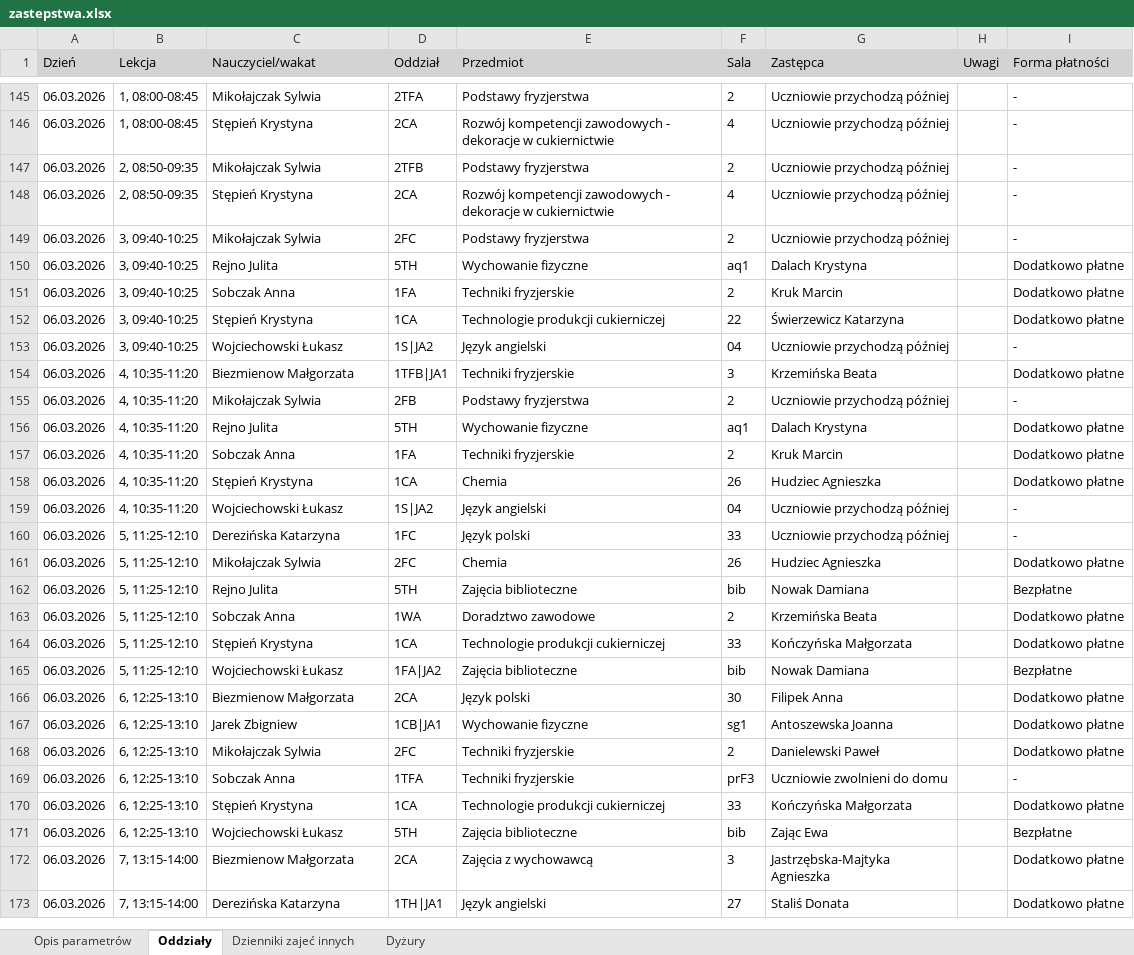
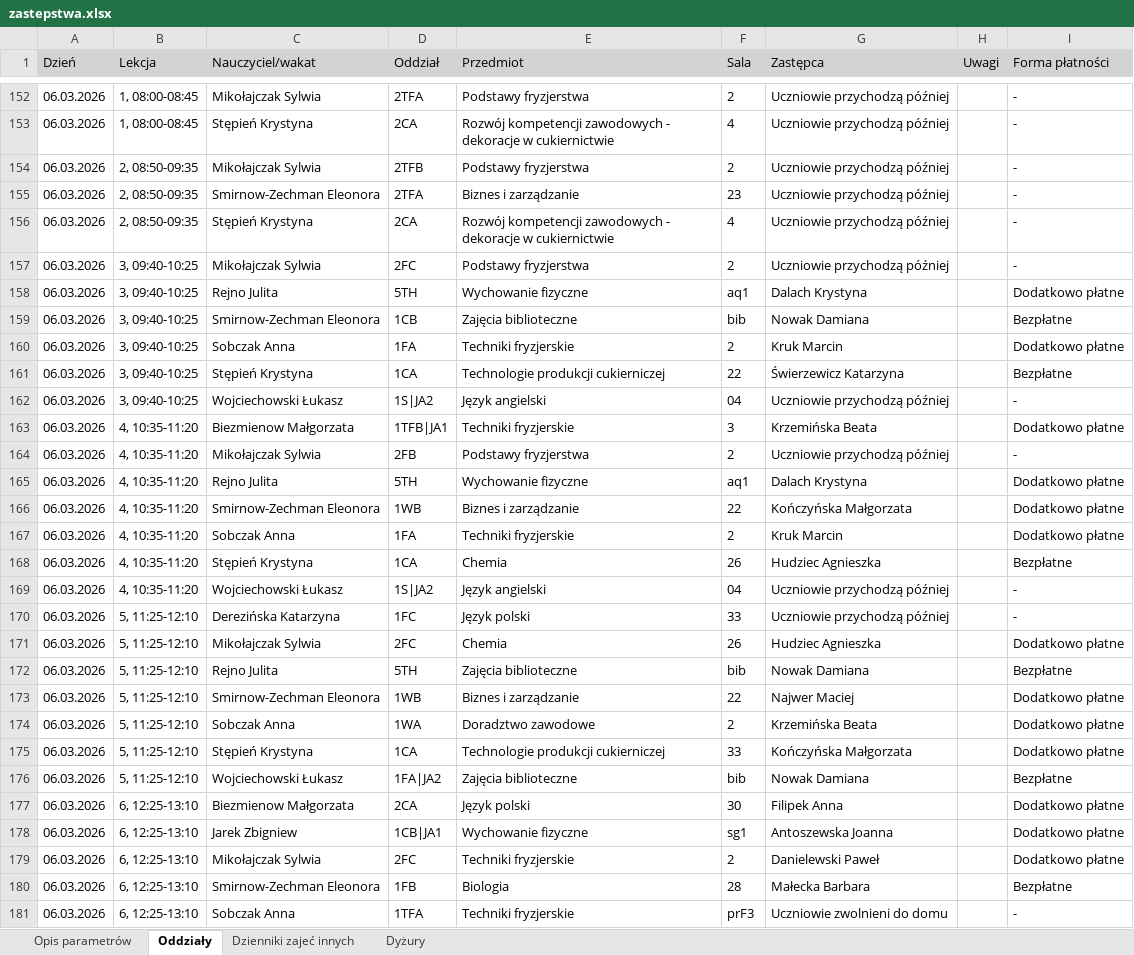
Before and after one commit to adeodatus11/zastepstwa, an Excel workbook: zastepstwa.xlsx, sheet Oddziały, drawn as a sheet; only a part is shown, gaps mark what is left out; the shorter side is filled out with more unchanged rows; values as stored, in another font and other column widths than the file's, no borders; addresses are those after the commit; the diff covers the shown part only; the diff names each change by its address in the sheet, - before the commit and + after, or states it on an @@ line.

```diff
--- a/zastepstwa.xlsx (sheet Oddziały)
+++ b/zastepstwa.xlsx (sheet Oddziały)
+row 155: 06.03.2026 | 2, 08:50-09:35 | Smirnow-Zechman Eleonora | 2TFA | Biznes i zarządzanie | 23 | Uczniowie przychodzą później |  | -
+row 159: 06.03.2026 | 3, 09:40-10:25 | Smirnow-Zechman Eleonora | 1CB | Zajęcia biblioteczne | bib | Nowak Damiana |  | Bezpłatne
-I161 (Forma płatności): Dodatkowo płatne
+I161 (Forma płatności): Bezpłatne
+row 166: 06.03.2026 | 4, 10:35-11:20 | Smirnow-Zechman Eleonora | 1WB | Biznes i zarządzanie | 22 | Kończyńska Małgorzata |  | Dodatkowo płatne
-I168 (Forma płatności): Dodatkowo płatne
+I168 (Forma płatności): Bezpłatne
+row 173: 06.03.2026 | 5, 11:25-12:10 | Smirnow-Zechman Eleonora | 1WB | Biznes i zarządzanie | 22 | Najwer Maciej |  | Dodatkowo płatne
+row 180: 06.03.2026 | 6, 12:25-13:10 | Smirnow-Zechman Eleonora | 1FB | Biologia | 28 | Małecka Barbara |  | Bezpłatne
```
Also changed, not shown: 10 added rows and 17 edited cells elsewhere in this sheet, sheet Dyżury.
